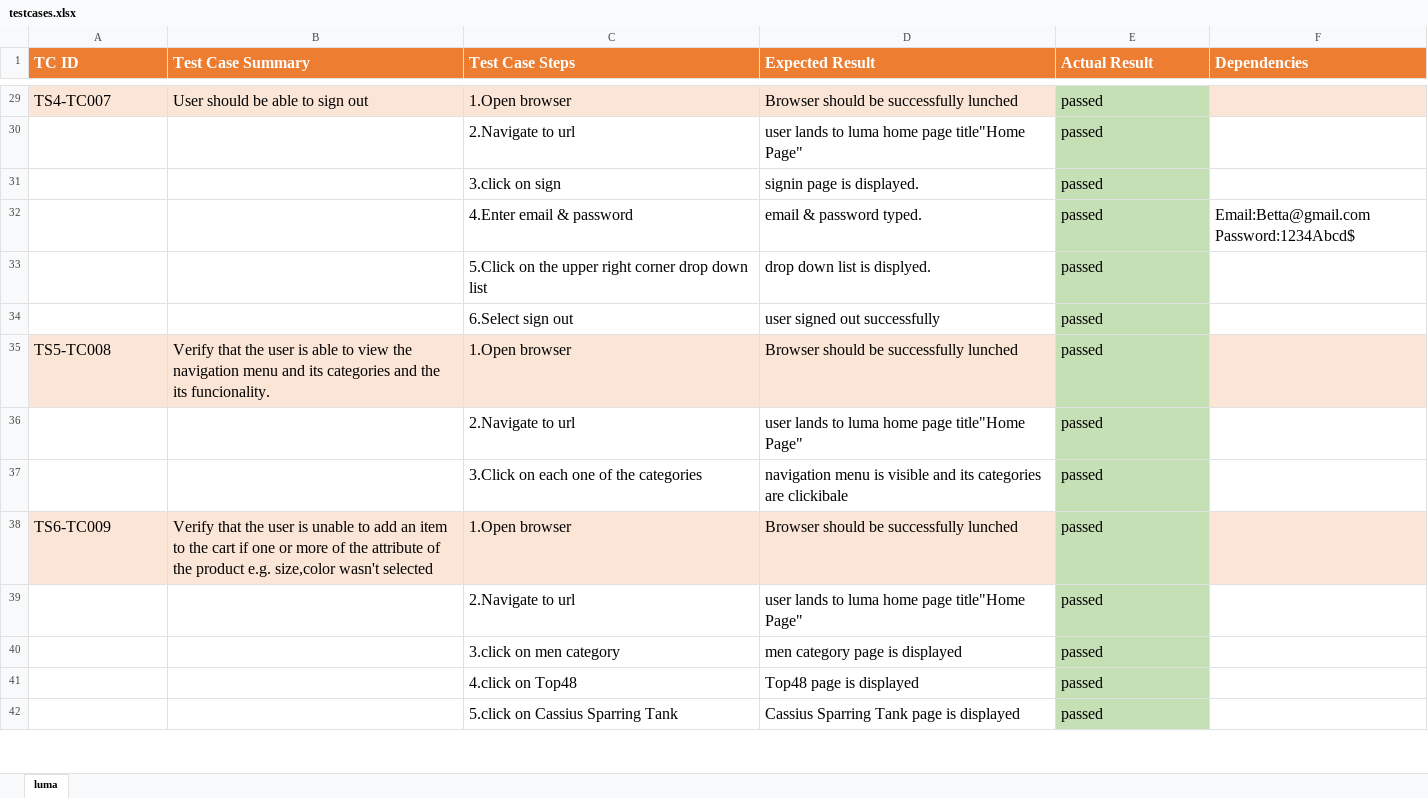
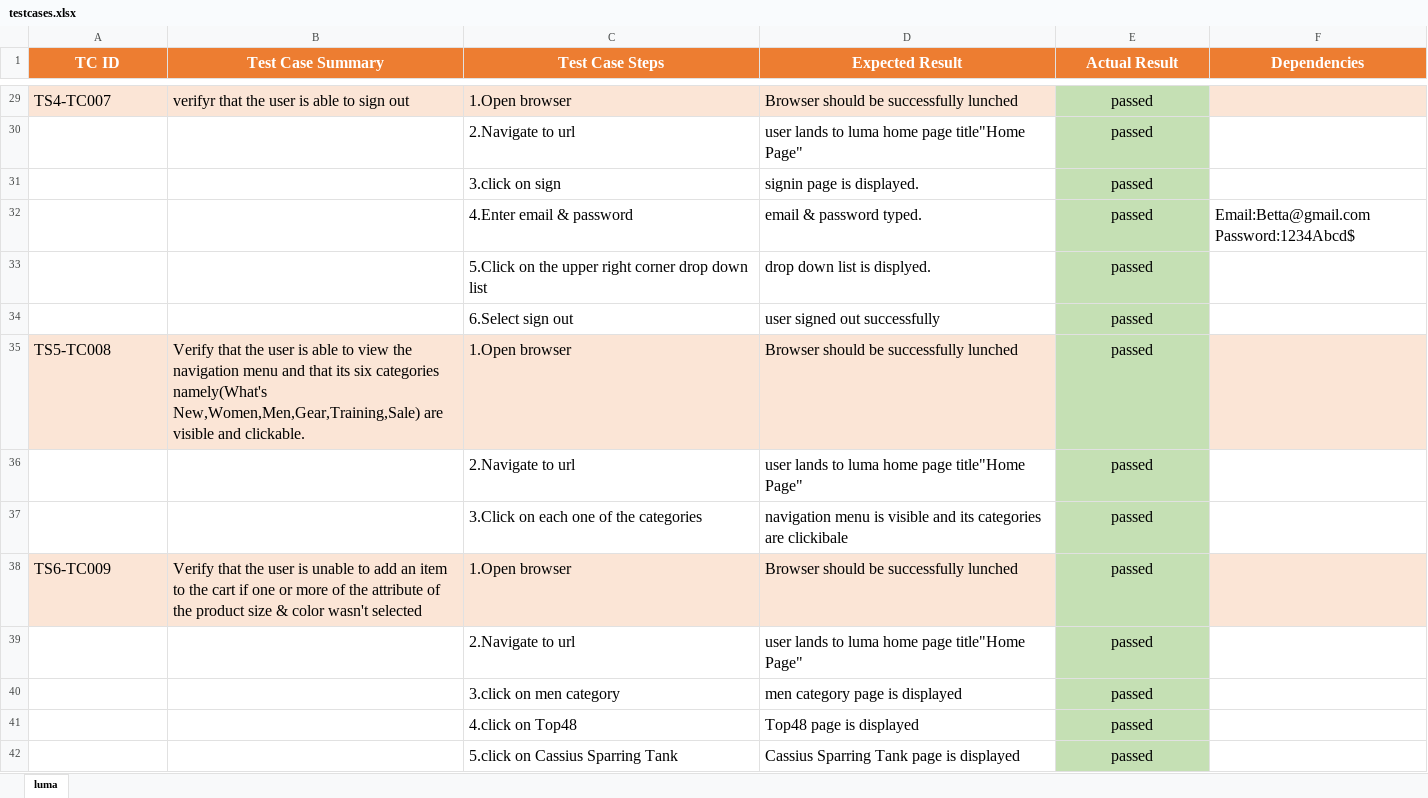
Before and after one commit to sofiane1489/FinalProject, an Excel workbook: data/lumaData/testcases.xlsx, sheet luma, drawn as a sheet; only a part is shown, gaps mark what is left out; values as stored, in another font and other column widths than the file's, no borders; the diff covers the shown part only; the diff names each change by its address in the sheet, - before the commit and + after, or states it on an @@ line.

```diff
--- a/data/lumaData/testcases.xlsx (sheet luma)
+++ b/data/lumaData/testcases.xlsx (sheet luma)
-A1:F1 alignment: left
+A1:F1 alignment: center
-B29 (Test Case Summary): User should be able to sign out
+B29 (Test Case Summary): verifyr that the user is able to sign out
-E29:E42 alignment: left
+E29:E42 alignment: center
-B35 (Test Case Summary): …menu and its categories and the its funcionality.
+B35 (Test Case Summary): …menu and that its six categories namely(What's New,Women,Men,Gear,Training,Sale) are visible and clickable.
-B38 (Test Case Summary): …the product e.g. size,color wasn't selected
+B38 (Test Case Summary): …the product size & color wasn't selected
```
Also changed, not shown: 27 added rows, 22 edited cells and cell formats elsewhere in this sheet, 6 other files.
